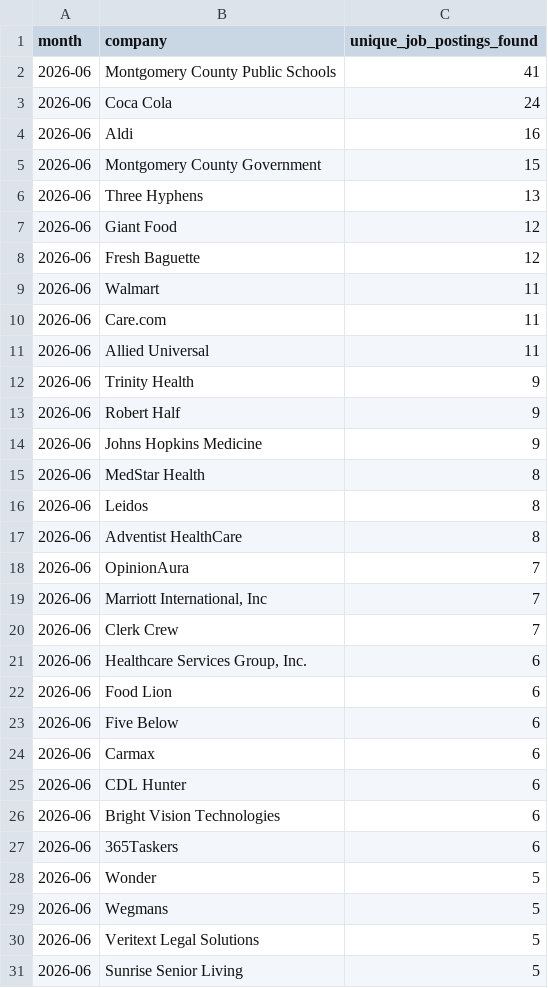
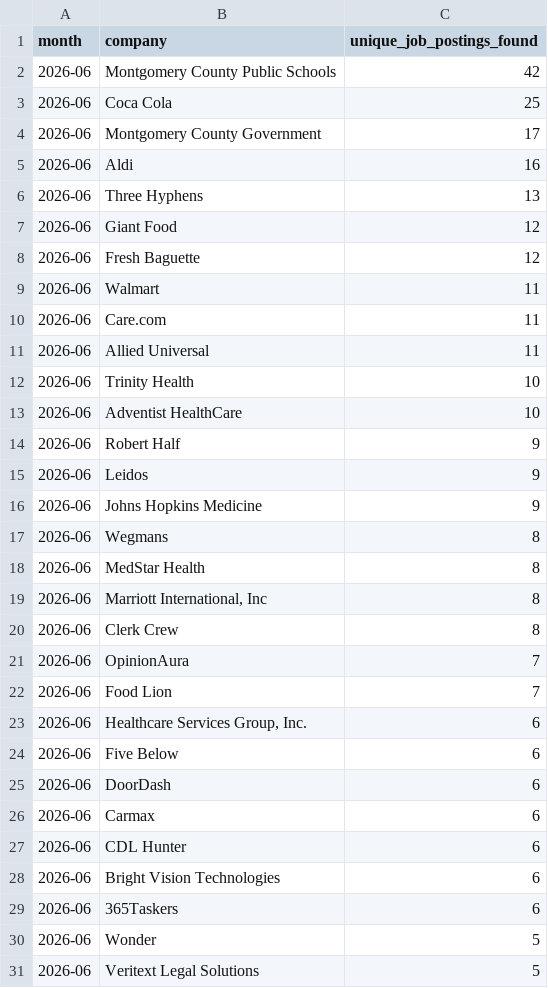
Before and after one commit to themeganerddddddd/MoCo-Hiring-Monitor, a CSV file: outputs/top_companies_2026-06.csv, drawn as a sheet.

```diff
--- a/outputs/top_companies_2026-06.csv
+++ b/outputs/top_companies_2026-06.csv
@@ -1,6 +1,6 @@
 month,company,unique_job_postings_found
-2026-06,Montgomery County Public Schools,41
-2026-06,Coca Cola,24
+2026-06,Montgomery County Public Schools,42
+2026-06,Coca Cola,25
+2026-06,Montgomery County Government,17
 2026-06,Aldi,16
-2026-06,Montgomery County Government,15
 2026-06,Three Hyphens,13
@@ -11,14 +11,16 @@ month,company,unique_job_postings_found
 2026-06,Allied Universal,11
-2026-06,Trinity Health,9
+2026-06,Trinity Health,10
+2026-06,Adventist HealthCare,10
 2026-06,Robert Half,9
+2026-06,Leidos,9
 2026-06,Johns Hopkins Medicine,9
+2026-06,Wegmans,8
 2026-06,MedStar Health,8
-2026-06,Leidos,8
-2026-06,Adventist HealthCare,8
+2026-06,"Marriott International, Inc",8
+2026-06,Clerk Crew,8
 2026-06,OpinionAura,7
-2026-06,"Marriott International, Inc",7
-2026-06,Clerk Crew,7
+2026-06,Food Lion,7
 2026-06,"Healthcare Services Group, Inc.",6
-2026-06,Food Lion,6
 2026-06,Five Below,6
+2026-06,DoorDash,6
 2026-06,Carmax,6
@@ -28,4 +30,2 @@ month,company,unique_job_postings_found
 2026-06,Wonder,5
-2026-06,Wegmans,5
 2026-06,Veritext Legal Solutions,5
-2026-06,Sunrise Senior Living,5
```
Also changed, not shown: 11 other files.
